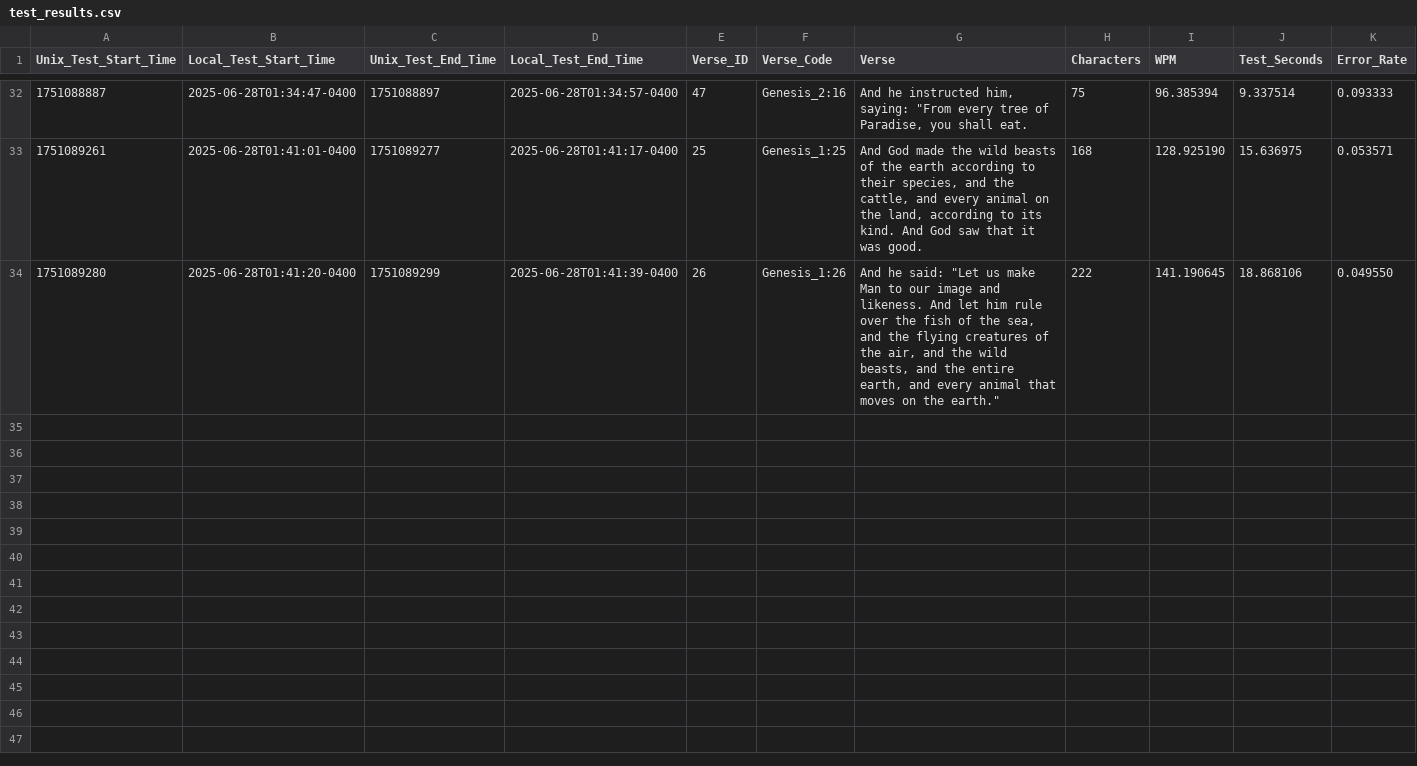
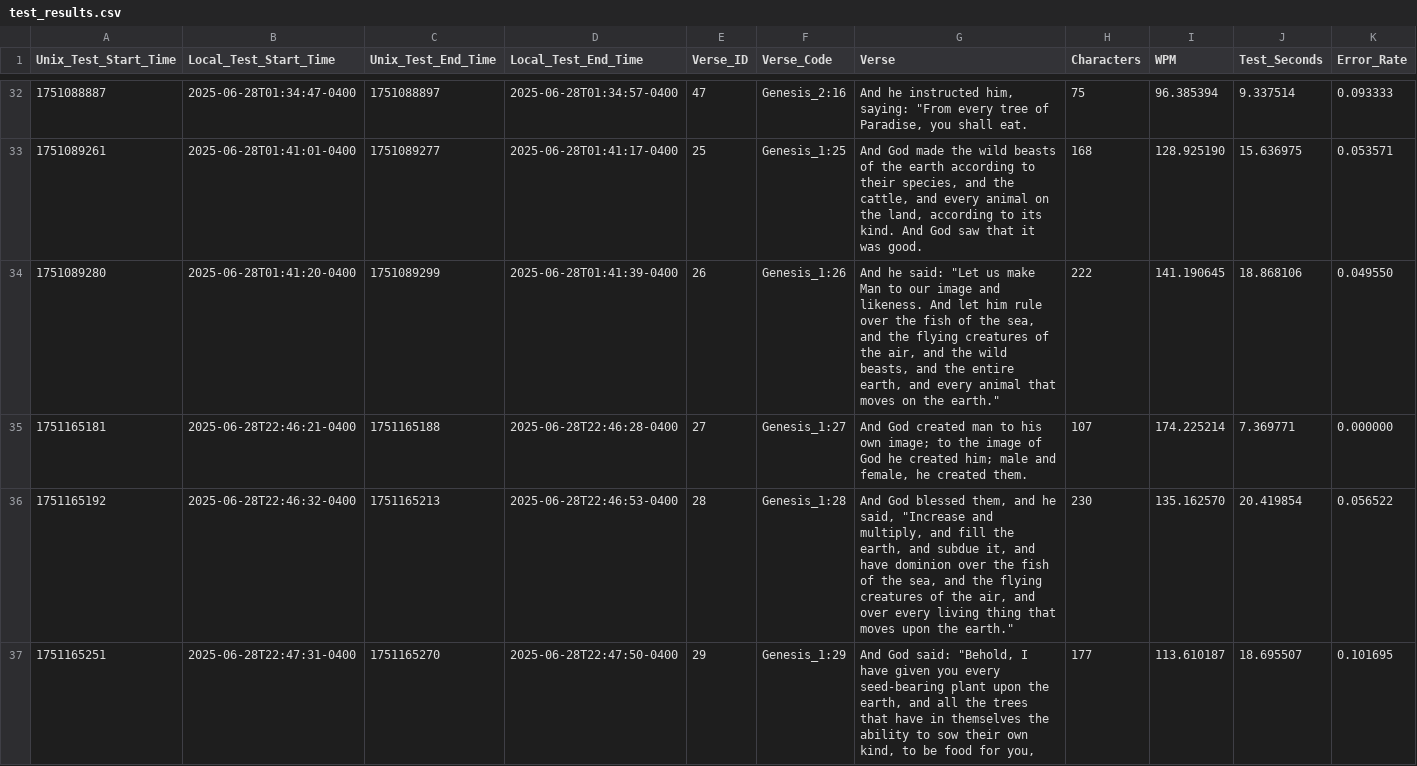
Before and after one commit to redzimski/cpp_tttb, a CSV file: Files/test_results.csv, drawn as a sheet; only a part is shown, gaps mark what is left out; rows hold the shown columns only; the diff names each change by its address in the sheet, - before the commit and + after, or states it on an @@ line.

```diff
--- a/Files/test_results.csv
+++ b/Files/test_results.csv
+row 35: 1751165181 | 2025-06-28T22:46:21-0400 | 1751165188 | 2025-06-28T22:46:28-0400 | 27 | Genesis_1:27 | And God created man to his own image; to the image of God he created him; male and female, he created them. | 107 | 174.225214 | 7.369771 | 0.000000
+row 36: 1751165192 | 2025-06-28T22:46:32-0400 | 1751165213 | 2025-06-28T22:46:53-0400 | 28 | Genesis_1:28 | And God blessed them, and he said, "Increase and multiply, and fill the earth, and subdue it, and have dominion over the fish of the sea, and the flying creatures of the air, and over every living thing that moves upon the earth." | 230 | 135.162570 | 20.419854 | 0.056522
+row 37: 1751165251 | 2025-06-28T22:47:31-0400 | 1751165270 | 2025-06-28T22:47:50-0400 | 29 | Genesis_1:29 | And God said: "Behold, I have given you every seed-bearing plant upon the earth, and all the trees that have in themselves the ability to sow their own kind, to be food for you, | 177 | 113.610187 | 18.695507 | 0.101695
```
Also changed, not shown: Files/word_results.csv, 1 other file.
